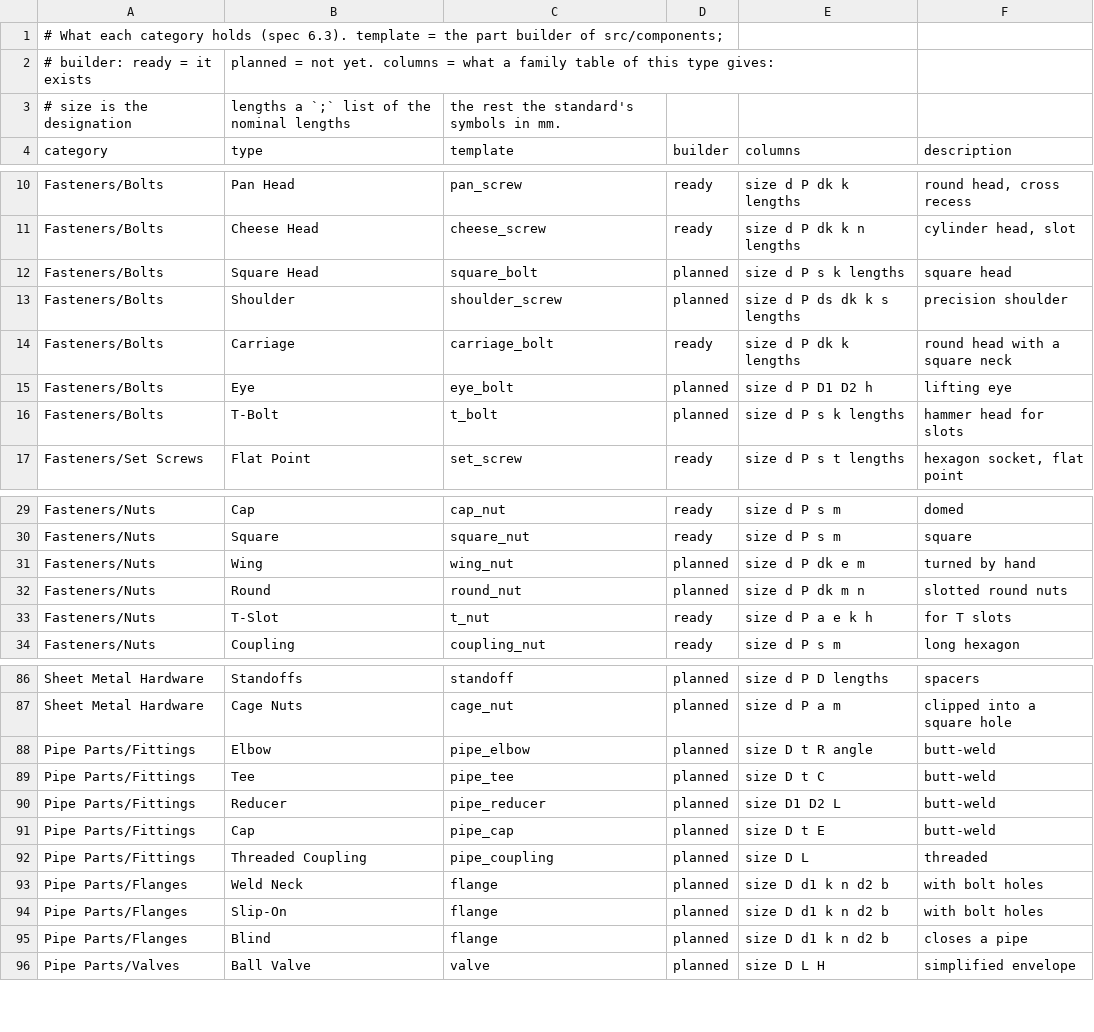
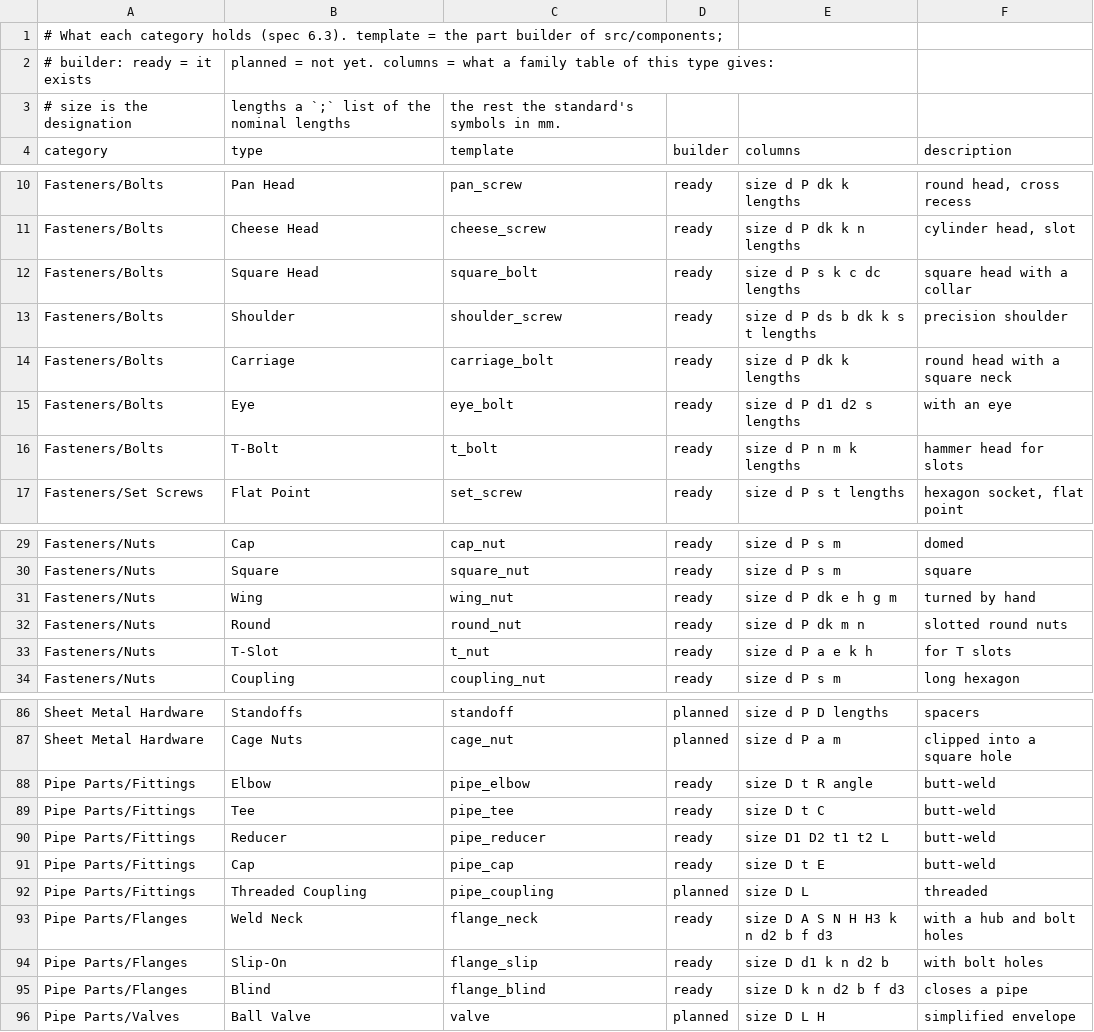
Before and after one commit to velog/3dCadCraft, a CSV file: data/components/types.csv, drawn as a sheet; only a part is shown, gaps mark what is left out; the diff covers the shown part only.

```diff
--- a/data/components/types.csv
+++ b/data/components/types.csv
@@ -11,7 +11,7 @@ Fasteners/Bolts,Pan Head,pan_screw,ready,size d P dk k lengths,"round head, cros
 Fasteners/Bolts,Cheese Head,cheese_screw,ready,size d P dk k n lengths,"cylinder head, slot"
-Fasteners/Bolts,Square Head,square_bolt,planned,size d P s k lengths,square head
-Fasteners/Bolts,Shoulder,shoulder_screw,planned,size d P ds dk k s lengths,precision shoulder
+Fasteners/Bolts,Square Head,square_bolt,ready,size d P s k c dc lengths,square head with a collar
+Fasteners/Bolts,Shoulder,shoulder_screw,ready,size d P ds b dk k s t lengths,precision shoulder
 Fasteners/Bolts,Carriage,carriage_bolt,ready,size d P dk k lengths,round head with a square neck
-Fasteners/Bolts,Eye,eye_bolt,planned,size d P D1 D2 h,lifting eye
-Fasteners/Bolts,T-Bolt,t_bolt,planned,size d P s k lengths,hammer head for slots
+Fasteners/Bolts,Eye,eye_bolt,ready,size d P d1 d2 s lengths,with an eye
+Fasteners/Bolts,T-Bolt,t_bolt,ready,size d P n m k lengths,hammer head for slots
 Fasteners/Set Screws,Flat Point,set_screw,ready,size d P s t lengths,"hexagon socket, flat point"
@@ -30,4 +30,4 @@ Fasteners/Nuts,Cap,cap_nut,ready,size d P s m,domed
 Fasteners/Nuts,Square,square_nut,ready,size d P s m,square
-Fasteners/Nuts,Wing,wing_nut,planned,size d P dk e m,turned by hand
-Fasteners/Nuts,Round,round_nut,planned,size d P dk m n,slotted round nuts
+Fasteners/Nuts,Wing,wing_nut,ready,size d P dk e h g m,turned by hand
+Fasteners/Nuts,Round,round_nut,ready,size d P dk m n,slotted round nuts
 Fasteners/Nuts,T-Slot,t_nut,ready,size d P a e k h,for T slots
@@ -87,10 +87,10 @@ Sheet Metal Hardware,Standoffs,standoff,planned,size d P D lengths,spacers
 Sheet Metal Hardware,Cage Nuts,cage_nut,planned,size d P a m,clipped into a square hole
-Pipe Parts/Fittings,Elbow,pipe_elbow,planned,size D t R angle,butt-weld
-Pipe Parts/Fittings,Tee,pipe_tee,planned,size D t C,butt-weld
-Pipe Parts/Fittings,Reducer,pipe_reducer,planned,size D1 D2 L,butt-weld
-Pipe Parts/Fittings,Cap,pipe_cap,planned,size D t E,butt-weld
+Pipe Parts/Fittings,Elbow,pipe_elbow,ready,size D t R angle,butt-weld
+Pipe Parts/Fittings,Tee,pipe_tee,ready,size D t C,butt-weld
+Pipe Parts/Fittings,Reducer,pipe_reducer,ready,size D1 D2 t1 t2 L,butt-weld
+Pipe Parts/Fittings,Cap,pipe_cap,ready,size D t E,butt-weld
 Pipe Parts/Fittings,Threaded Coupling,pipe_coupling,planned,size D L,threaded
-Pipe Parts/Flanges,Weld Neck,flange,planned,size D d1 k n d2 b,with bolt holes
-Pipe Parts/Flanges,Slip-On,flange,planned,size D d1 k n d2 b,with bolt holes
-Pipe Parts/Flanges,Blind,flange,planned,size D d1 k n d2 b,closes a pipe
+Pipe Parts/Flanges,Weld Neck,flange_neck,ready,size D A S N H H3 k n d2 b f d3,with a hub and bolt holes
+Pipe Parts/Flanges,Slip-On,flange_slip,ready,size D d1 k n d2 b,with bolt holes
+Pipe Parts/Flanges,Blind,flange_blind,ready,size D k n d2 b f d3,closes a pipe
 Pipe Parts/Valves,Ball Valve,valve,planned,size D L H,simplified envelope
```
Also changed, not shown: 1 edited cell elsewhere in this file, data/components/families.csv, 31 other files.
